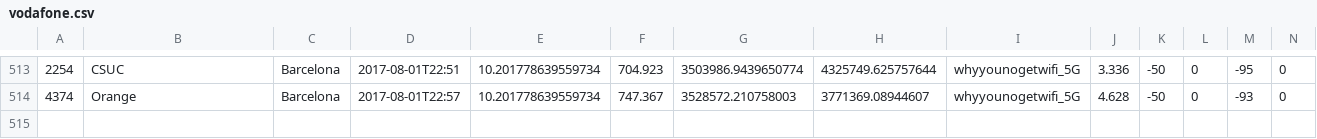
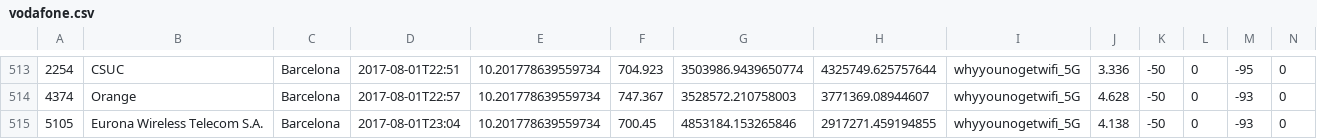
Before and after one commit to kingbuzzman/vodafone_annoy, a CSV file: vodafone.csv, drawn as a sheet; only a part is shown, gaps mark what is left out; rows hold the shown columns only; the diff names each change by its address in the sheet, - before the commit and + after, or states it on an @@ line.

Commit message:
New data 2017-08-01 23:04:59

```diff
--- a/vodafone.csv
+++ b/vodafone.csv
+row 515: 5105 | Eurona Wireless Telecom S.A. | Barcelona | 2017-08-01T23:04 | 10.201778639559734 | 700.45 | 4853184.153265846 | 2917271.459194855 | whyyounogetwifi_5G | 4.138 | -50 | 0 | -93 | 0
```
Also changed, not shown: 1 other file.
